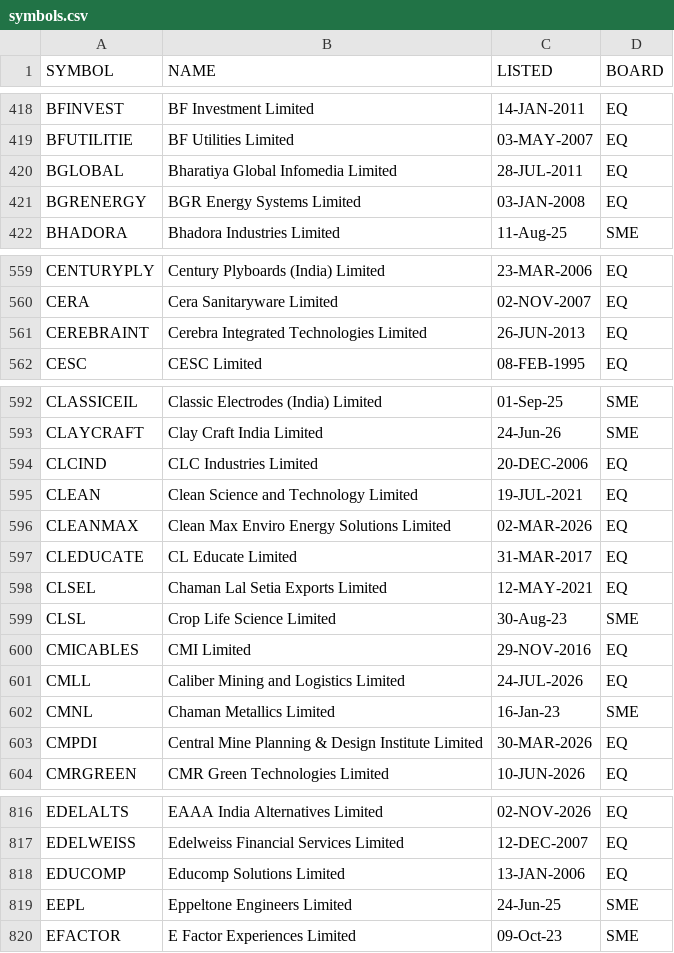
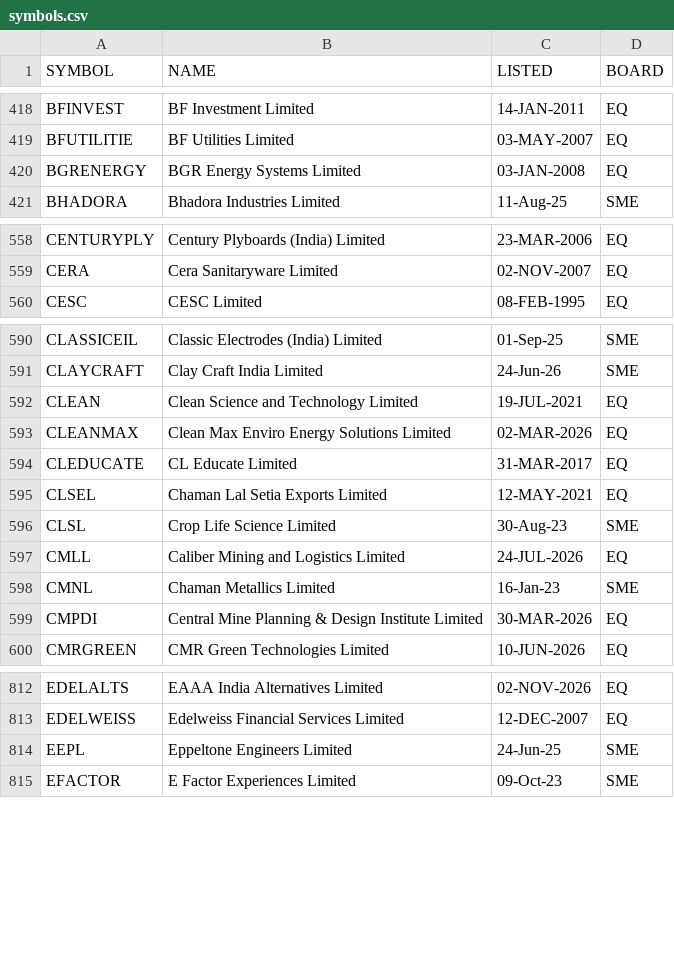
Before and after one commit to boom-ai/SwingEdge, a CSV file: data/symbols.csv, drawn as a sheet; only a part is shown, gaps mark what is left out; the diff covers the shown part only.

```diff
--- a/data/symbols.csv
+++ b/data/symbols.csv
@@ -419,3 +419,2 @@ BFINVEST,BF Investment Limited,14-JAN-2011,EQ
 BFUTILITIE,BF Utilities Limited,03-MAY-2007,EQ
-BGLOBAL,Bharatiya Global Infomedia Limited,28-JUL-2011,EQ
 BGRENERGY,BGR Energy Systems Limited,03-JAN-2008,EQ
@@ -560,3 +559,2 @@ CENTURYPLY,Century Plyboards (India) Limited,23-MAR-2006,EQ
 CERA,Cera Sanitaryware Limited,02-NOV-2007,EQ
-CEREBRAINT,Cerebra Integrated Technologies Limited,26-JUN-2013,EQ
 CESC,CESC Limited,08-FEB-1995,EQ
@@ -593,3 +591,2 @@ CLASSICEIL,Classic Electrodes (India) Limited,01-Sep-25,SME
 CLAYCRAFT,Clay Craft India Limited,24-Jun-26,SME
-CLCIND,CLC Industries Limited,20-DEC-2006,EQ
 CLEAN,Clean Science and Technology Limited,19-JUL-2021,EQ
@@ -599,3 +596,2 @@ CLSEL,Chaman Lal Setia Exports Limited,12-MAY-2021,EQ
 CLSL,Crop Life Science Limited,30-Aug-23,SME
-CMICABLES,CMI Limited,29-NOV-2016,EQ
 CMLL,Caliber Mining and Logistics Limited,24-JUL-2026,EQ
@@ -817,3 +813,2 @@ EDELALTS,EAAA India Alternatives Limited,02-NOV-2026,EQ
 EDELWEISS,Edelweiss Financial Services Limited,12-DEC-2007,EQ
-EDUCOMP,Educomp Solutions Limited,13-JAN-2006,EQ
 EEPL,Eppeltone Engineers Limited,24-Jun-25,SME
```
Also changed, not shown: 9 removed rows elsewhere in this file.
